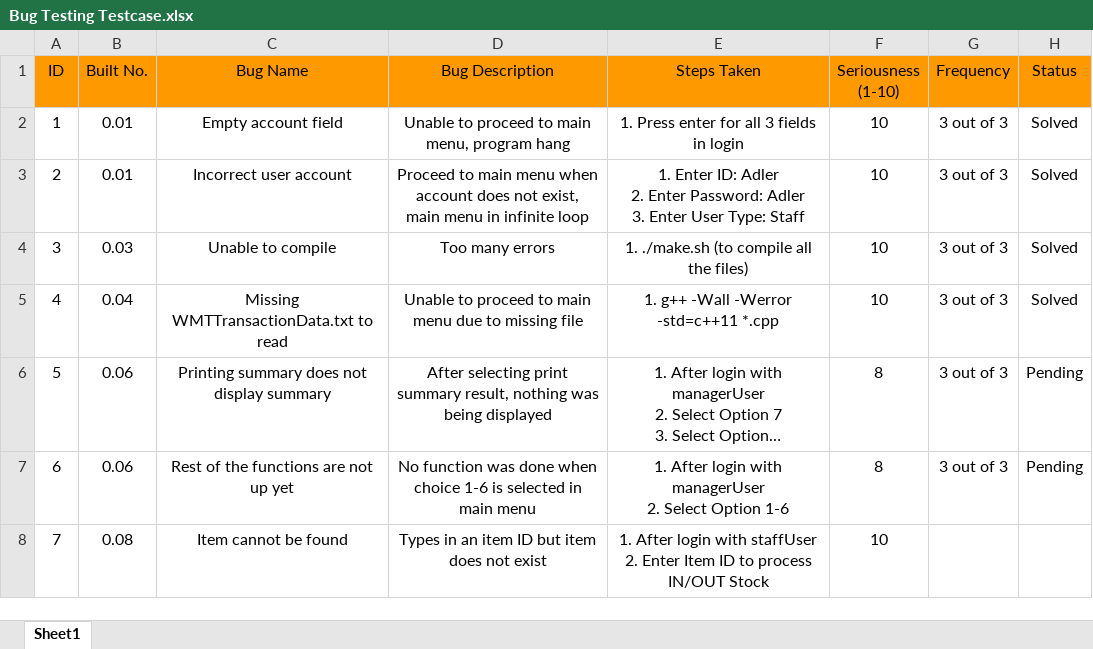
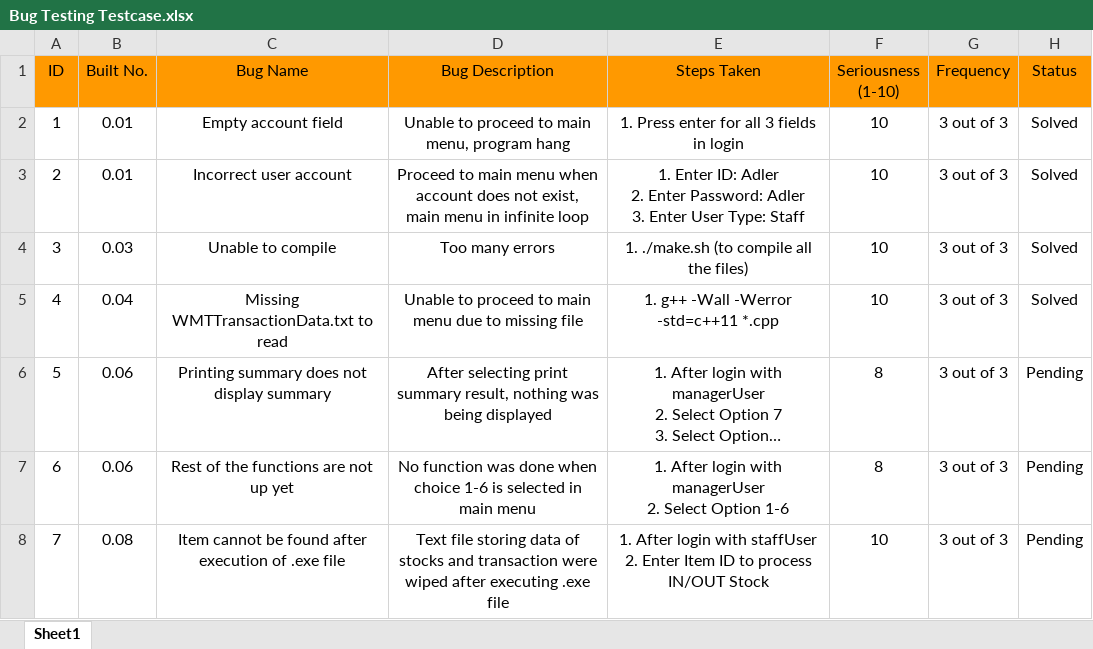
Before and after one commit to placidlife/CSCI_222_C6, an Excel workbook: 1. documents/Testers/Bug Testing Testcase.xlsx, sheet Sheet1, drawn as a sheet; long unchanged cells end in …; values as stored, in another font and other column widths than the file's, no borders; conditional formats not drawn; the diff names each change by its address in the sheet, - before the commit and + after, or states it on an @@ line.

```diff
--- a/1. documents/Testers/Bug Testing Testcase.xlsx (sheet Sheet1)
+++ b/1. documents/Testers/Bug Testing Testcase.xlsx (sheet Sheet1)
-C8 (Bug Name): Item cannot be found
+C8 (Bug Name): Item cannot be found after execution of .exe file
-D8 (Bug Description): Types in an item ID but item does not exist
+D8 (Bug Description): Text file storing data of stocks and transaction were wiped after executing .exe file
-G8 (Frequency): (empty)
+G8 (Frequency): 3 out of 3
-H8 (Status): (empty)
+H8 (Status): Pending
```
